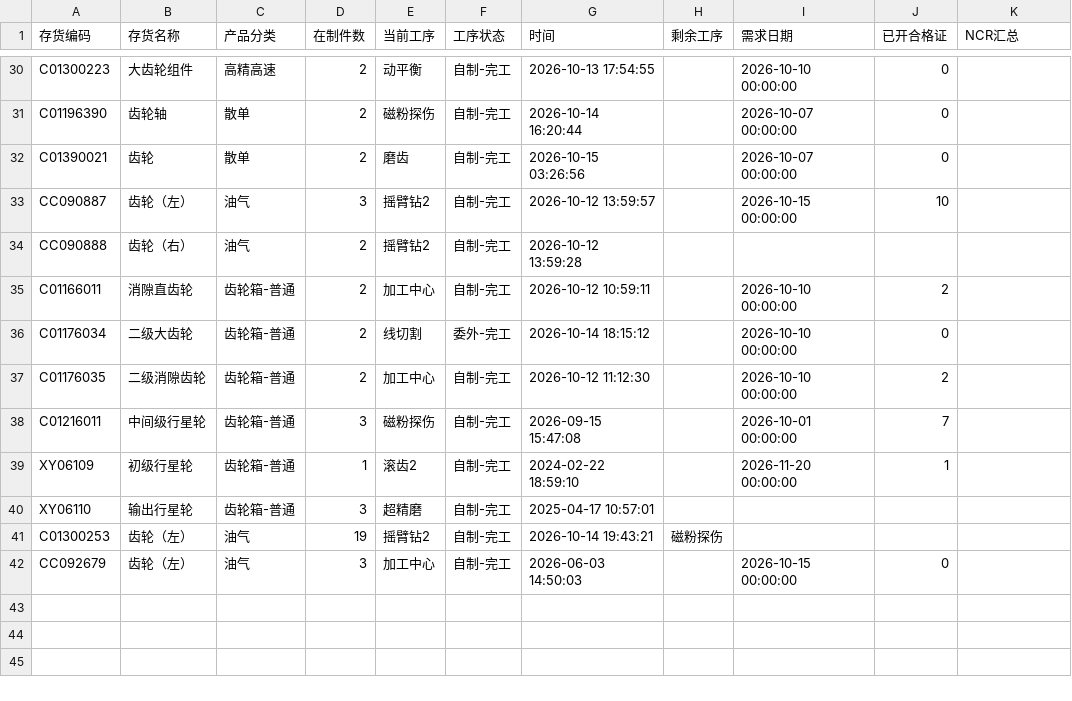
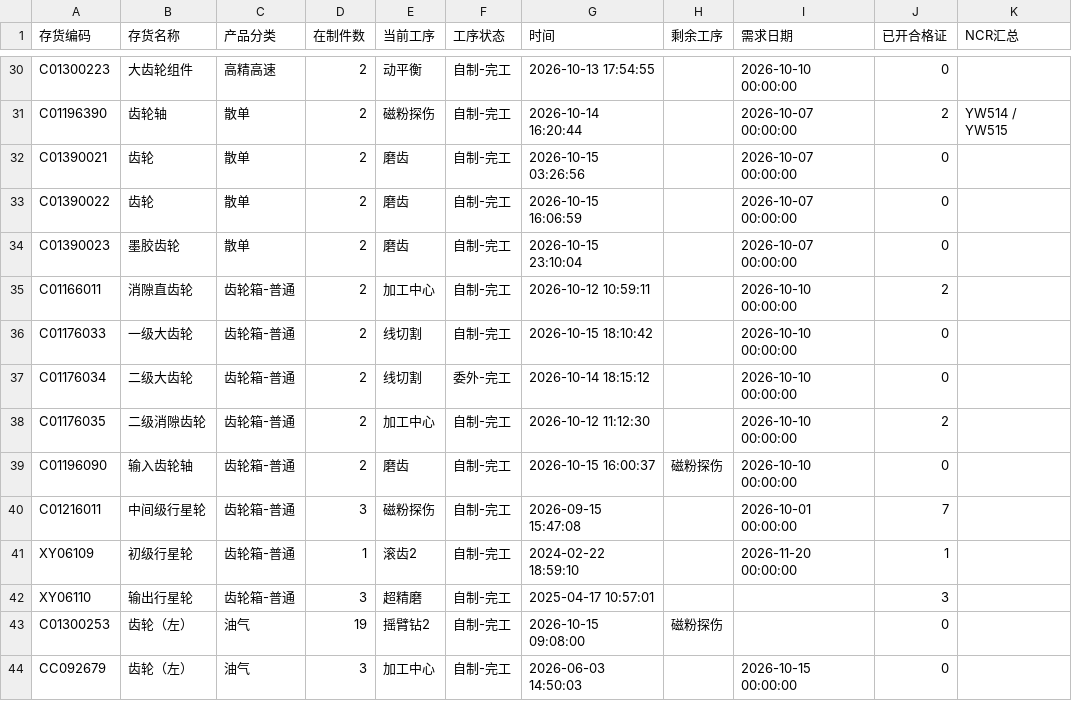
Before and after one commit to ZhanghaoWorkbuddy10/action-board, a CSV file: feifeng-wangong.csv, drawn as a sheet; only a part is shown, gaps mark what is left out; removed rows and columns are numbered as before the commit, all else as after; the diff covers the shown part only; the diff names each change by its address in the sheet, - before the commit and + after, or states it on an @@ line.

```diff
--- a/feifeng-wangong.csv
+++ b/feifeng-wangong.csv
-J31 (已开合格证): 0
+J31 (已开合格证): 2
-K31 (NCR汇总): (empty)
+K31 (NCR汇总): YW514 / YW515
-row 33: CC090887 | 齿轮（左） | 油气 | 3 | 摇臂钻2 | 自制-完工 | 2026-10-12 13:59:57 |  | 2026-10-15 00:00:00 | 10
-row 34: CC090888 | 齿轮（右） | 油气 | 2 | 摇臂钻2 | 自制-完工 | 2026-10-12 13:59:28
+row 33: C01390022 | 齿轮 | 散单 | 2 | 磨齿 | 自制-完工 | 2026-10-15 16:06:59 |  | 2026-10-07 00:00:00 | 0
+row 34: C01390023 | 墨胶齿轮 | 散单 | 2 | 磨齿 | 自制-完工 | 2026-10-15 23:10:04 |  | 2026-10-07 00:00:00 | 0
+row 36: C01176033 | 一级大齿轮 | 齿轮箱-普通 | 2 | 线切割 | 自制-完工 | 2026-10-15 18:10:42 |  | 2026-10-10 00:00:00 | 0
+row 39: C01196090 | 输入齿轮轴 | 齿轮箱-普通 | 2 | 磨齿 | 自制-完工 | 2026-10-15 16:00:37 | 磁粉探伤 | 2026-10-10 00:00:00 | 0
-J42 (已开合格证): (empty)
+J42 (已开合格证): 3
-G43 (时间): 2026-10-14 19:43:21
+G43 (时间): 2026-10-15 09:08:00
-J43 (已开合格证): (empty)
+J43 (已开合格证): 0
```
Also changed, not shown: 4 added rows, 4 removed rows and 26 edited cells elsewhere in this file.
